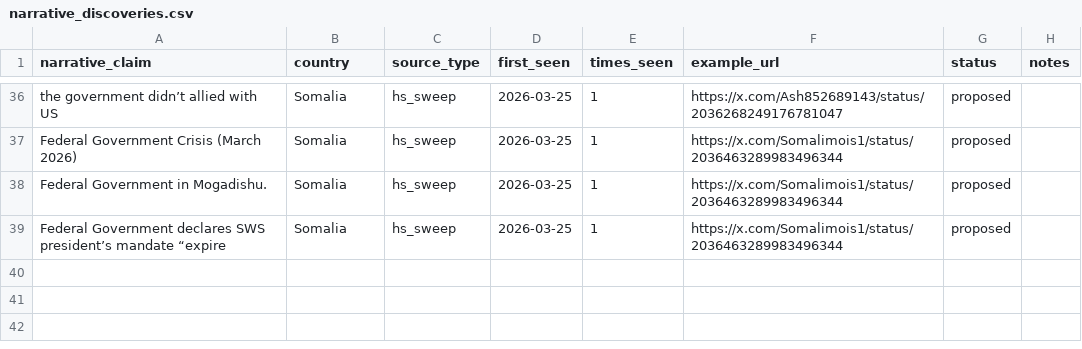
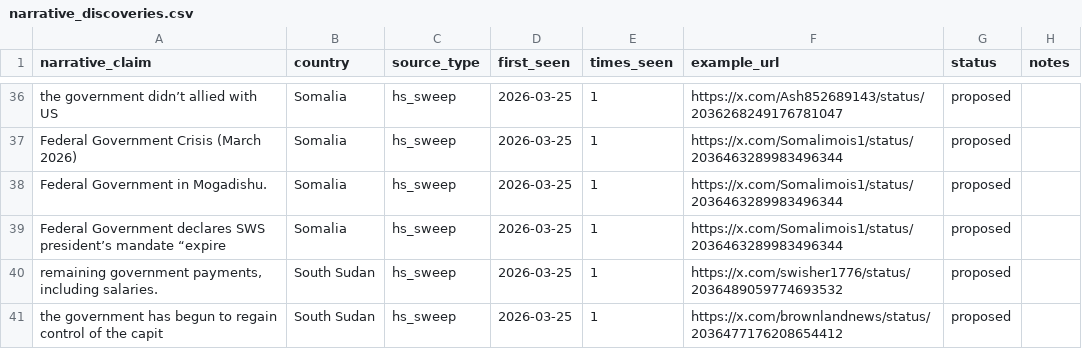
Before and after one commit to KSvend/brace4peace, a CSV file: monitoring/autolearn/narrative_discoveries.csv, drawn as a sheet; only a part is shown, gaps mark what is left out.

```diff
--- a/monitoring/autolearn/narrative_discoveries.csv
+++ b/monitoring/autolearn/narrative_discoveries.csv
@@ -39 +39,3 @@ Federal Government in Mogadishu.,Somalia,hs_sweep,2026-03-25,1,https://x.com/Som
 Federal Government declares SWS president’s mandate “expire,Somalia,hs_sweep,2026-03-25,1,https://x.com/Somalimois1/status/2036463289983496344,proposed,
+"remaining government payments, including salaries.",South Sudan,hs_sweep,2026-03-25,1,https://x.com/swisher1776/status/2036489059774693532,proposed,
+the government has begun to regain control of the capit,South Sudan,hs_sweep,2026-03-25,1,https://x.com/brownlandnews/status/2036477176208654412,proposed,
```
Also changed, not shown: monitoring/autolearn/learned_keywords_hs.csv, monitoring/autolearn/toxic_handles.csv, 7 other files.
